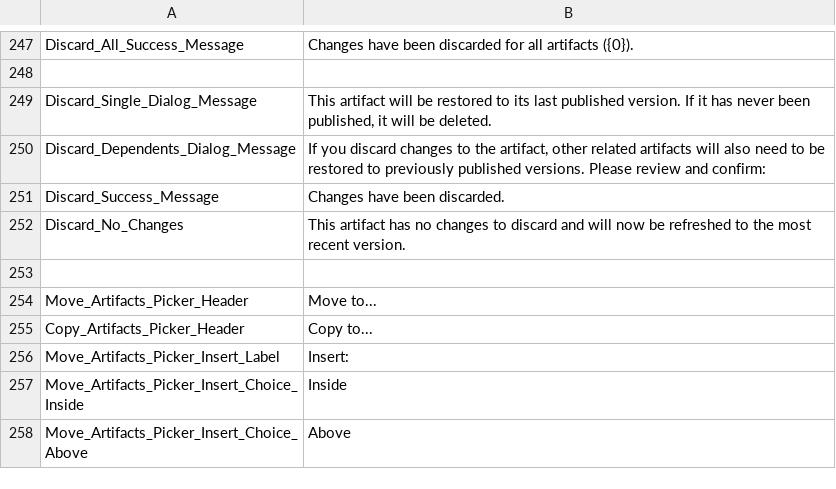
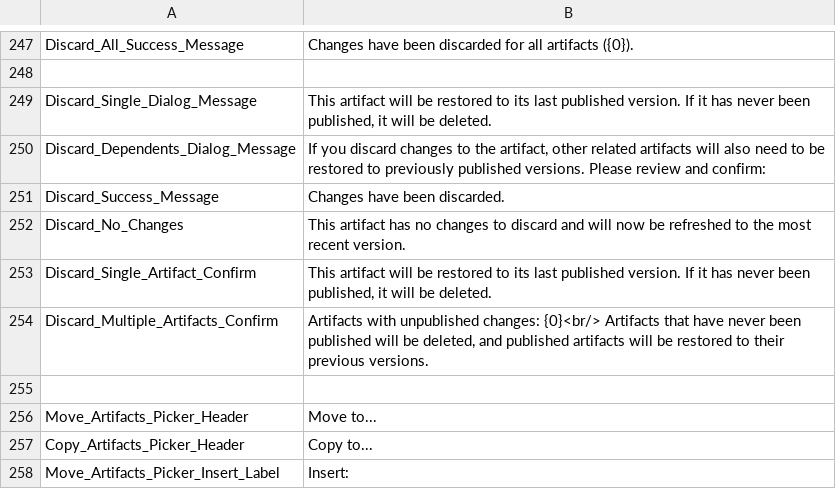
Before and after one commit to ogolikhin/blueprint, a CSV file: svc/db/AdminStorage/Data/ApplicationLabels_en-US.csv, drawn as a sheet; only a part is shown, gaps mark what is left out; the shorter side is filled out with more unchanged rows; the diff names each change by its address in the sheet, - before the commit and + after, or states it on an @@ line.

Commit message:
adding various dialogs to unpublished changes page.

```diff
--- a/svc/db/AdminStorage/Data/ApplicationLabels_en-US.csv
+++ b/svc/db/AdminStorage/Data/ApplicationLabels_en-US.csv
+row 253: Discard_Single_Artifact_Confirm | This artifact will be restored to its last published version. If it has never been published, it will be deleted.
+row 254: Discard_Multiple_Artifacts_Confirm | Artifacts with unpublished changes: {0}<br/> Artifacts that have never been published will be deleted, and published artifacts will be restored to their previous versions.
```
Also changed, not shown: 7 other files.
